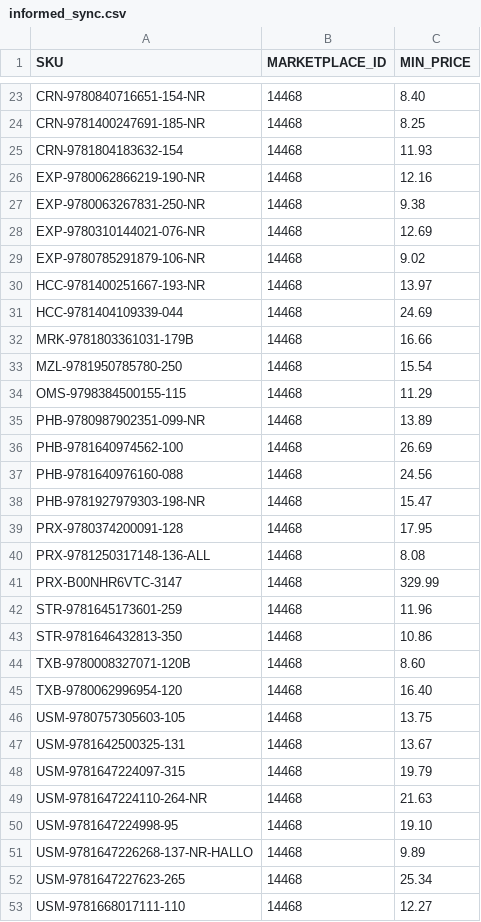
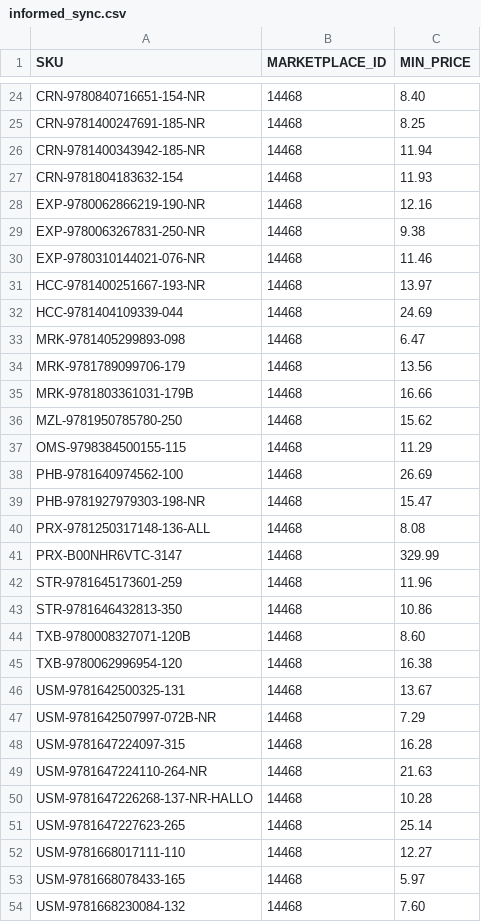
Before and after one commit to ottnot/informed-repricer-sync, a CSV file: informed_sync.csv, drawn as a sheet; only a part is shown, gaps mark what is left out; the shorter side is filled out with more unchanged rows; the diff covers the shown part only.

```diff
--- a/informed_sync.csv
+++ b/informed_sync.csv
@@ -24,2 +25,3 @@ CRN-9780840716651-154-NR,14468,8.40
 CRN-9781400247691-185-NR,14468,8.25
+CRN-9781400343942-185-NR,14468,11.94
 CRN-9781804183632-154,14468,11.93
@@ -27,14 +29,12 @@ EXP-9780062866219-190-NR,14468,12.16
 EXP-9780063267831-250-NR,14468,9.38
-EXP-9780310144021-076-NR,14468,12.69
-EXP-9780785291879-106-NR,14468,9.02
+EXP-9780310144021-076-NR,14468,11.46
 HCC-9781400251667-193-NR,14468,13.97
 HCC-9781404109339-044,14468,24.69
+MRK-9781405299893-098,14468,6.47
+MRK-9781789099706-179,14468,13.56
 MRK-9781803361031-179B,14468,16.66
-MZL-9781950785780-250,14468,15.54
+MZL-9781950785780-250,14468,15.62
 OMS-9798384500155-115,14468,11.29
-PHB-9780987902351-099-NR,14468,13.89
 PHB-9781640974562-100,14468,26.69
-PHB-9781640976160-088,14468,24.56
 PHB-9781927979303-198-NR,14468,15.47
-PRX-9780374200091-128,14468,17.95
 PRX-9781250317148-136-ALL,14468,8.08
@@ -44,10 +44,9 @@ STR-9781646432813-350,14468,10.86
 TXB-9780008327071-120B,14468,8.60
-TXB-9780062996954-120,14468,16.40
-USM-9780757305603-105,14468,13.75
+TXB-9780062996954-120,14468,16.38
 USM-9781642500325-131,14468,13.67
-USM-9781647224097-315,14468,19.79
+USM-9781642507997-072B-NR,14468,7.29
+USM-9781647224097-315,14468,16.28
 USM-9781647224110-264-NR,14468,21.63
-USM-9781647224998-95,14468,19.10
-USM-9781647226268-137-NR-HALLO,14468,9.89
-USM-9781647227623-265,14468,25.34
+USM-9781647226268-137-NR-HALLO,14468,10.28
+USM-9781647227623-265,14468,25.14
 USM-9781668017111-110,14468,12.27
```
Also changed, not shown: 2 added rows, 1 removed row and 5 edited cells elsewhere in this file.
